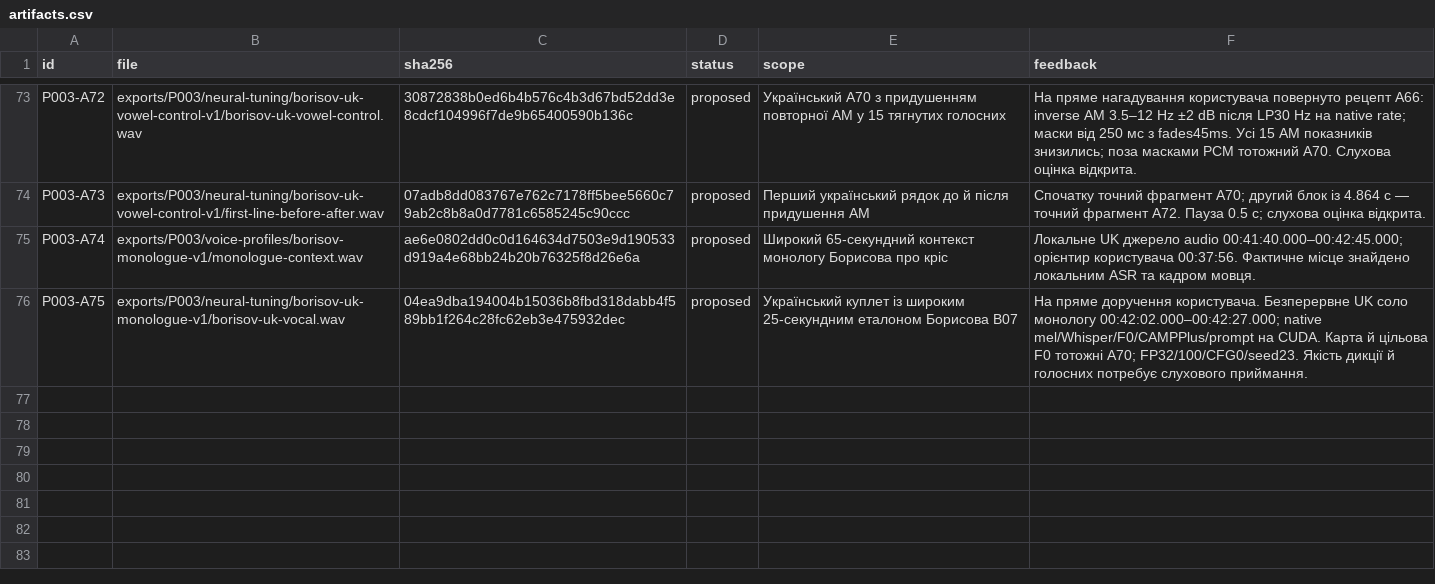
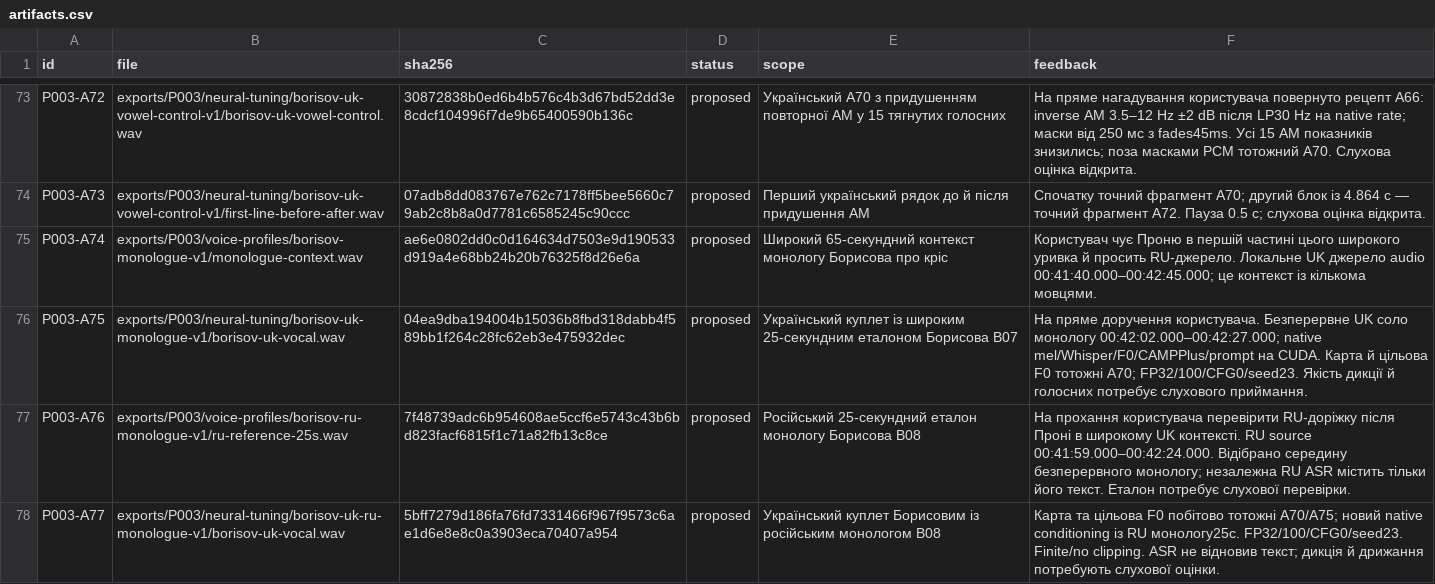
Before and after one commit to michkovsky/za-dvoma-zaitsiamy-dub, a CSV file: pilots/P003/artifacts.csv, drawn as a sheet; only a part is shown, gaps mark what is left out.

Commit message:
P003: перевірити російський монолог як еталон Борисова

```diff
--- a/pilots/P003/artifacts.csv
+++ b/pilots/P003/artifacts.csv
@@ -74,3 +74,5 @@ P003-A72,exports/P003/neural-tuning/borisov-uk-vowel-control-v1/borisov-uk-vowel
 P003-A73,exports/P003/neural-tuning/borisov-uk-vowel-control-v1/first-line-before-after.wav,07adb8dd083767e762c7178ff5bee5660c79ab2c8b8a0d7781c6585245c90ccc,proposed,Перший український рядок до й після придушення AM,"Спочатку точний фрагмент A70; другий блок із 4.864 с — точний фрагмент A72. Пауза 0.5 с; слухова оцінка відкритa."
-P003-A74,exports/P003/voice-profiles/borisov-monologue-v1/monologue-context.wav,ae6e0802dd0c0d164634d7503e9d190533d919a4e68bb24b20b76325f8d26e6a,proposed,Широкий 65-секундний контекст монологу Борисова про кріс,"Локальне UK джерело audio 00:41:40.000–00:42:45.000; орієнтир користувача 00:37:56. Фактичне місце знайдено локальним ASR та кадром мовця."
+P003-A74,exports/P003/voice-profiles/borisov-monologue-v1/monologue-context.wav,ae6e0802dd0c0d164634d7503e9d190533d919a4e68bb24b20b76325f8d26e6a,proposed,Широкий 65-секундний контекст монологу Борисова про кріс,"Користувач чує Проню в першій частині цього широкого уривка й просить RU-джерело. Локальне UK джерело audio 00:41:40.000–00:42:45.000; це контекст із кількома мовцями."
 P003-A75,exports/P003/neural-tuning/borisov-uk-monologue-v1/borisov-uk-vocal.wav,04ea9dba194004b15036b8fbd318dabb4f589bb1f264c28fc62eb3e475932dec,proposed,Український куплет із широким 25-секундним еталоном Борисова B07,"На пряме доручення користувача. Безперервне UK соло монологу 00:42:02.000–00:42:27.000; native mel/Whisper/F0/CAMPPlus/prompt на CUDA. Карта й цільова F0 тотожні A70; FP32/100/CFG0/seed23. Якість дикції й голосних потребує слухового приймання."
+P003-A76,exports/P003/voice-profiles/borisov-ru-monologue-v1/ru-reference-25s.wav,7f48739adc6b954608ae5ccf6e5743c43b6bd823facf6815f1c71a82fb13c8ce,proposed,Російський 25-секундний еталон монологу Борисова B08,"На прохання користувача перевірити RU-доріжку після Проні в широкому UK контексті. RU source 00:41:59.000–00:42:24.000. Відібрано середину безперервного монологу; незалежна RU ASR містить тільки його текст. Еталон потребує слухової перевірки."
+P003-A77,exports/P003/neural-tuning/borisov-uk-ru-monologue-v1/borisov-uk-vocal.wav,5bff7279d186fa76fd7331466f967f9573c6ae1d6e8e8c0a3903eca70407a954,proposed,Український куплет Борисовим із російським монологом B08,"Карта та цільова F0 побітово тотожні A70/A75; новий native conditioning із RU монологу25с. FP32/100/CFG0/seed23. Finite/no clipping. ASR не відновив текст; дикція й дрижання потребують слухової оцінки."
```
Also changed, not shown: 2 other files.
